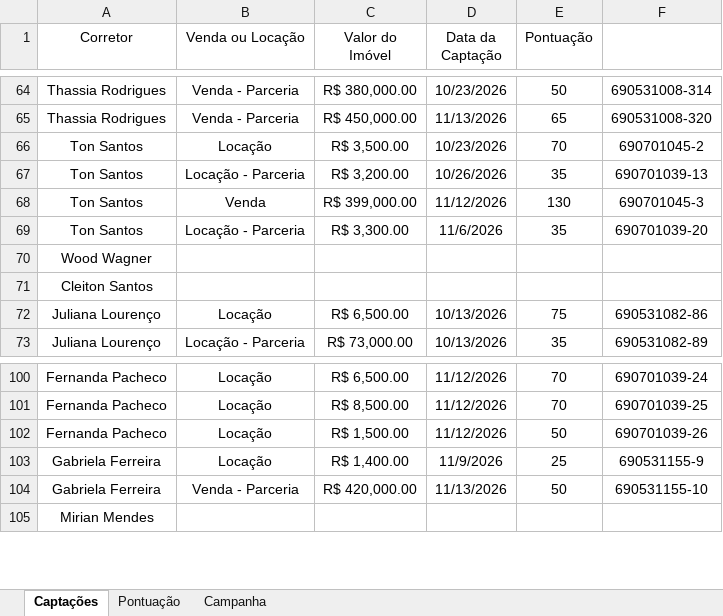
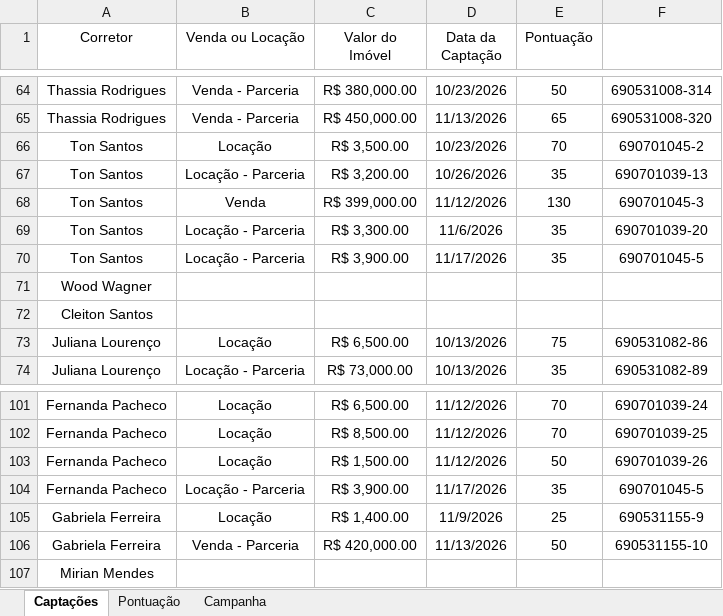
Before and after one commit to custodiod/painel-campanha, an Excel workbook: planilha.xlsx, sheet Captações, drawn as a sheet; only a part is shown, gaps mark what is left out; values as stored, in another font and other column widths than the file's, no borders; table styles not drawn; the diff names each change by its address in the sheet, - before the commit and + after, or states it on an @@ line.

```diff
--- a/planilha.xlsx (sheet Captações)
+++ b/planilha.xlsx (sheet Captações)
+row 70: Ton Santos | Locação - Parceria | R$ 3,900.00 | 11/17/2026 | 35 | 690701045-5
+row 104: Fernanda Pacheco | Locação - Parceria | R$ 3,900.00 | 11/17/2026 | 35 | 690701045-5
```
Also changed, not shown: 1 other file.
